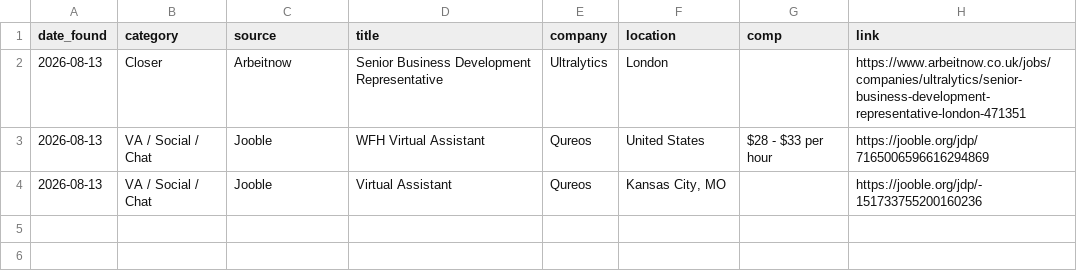
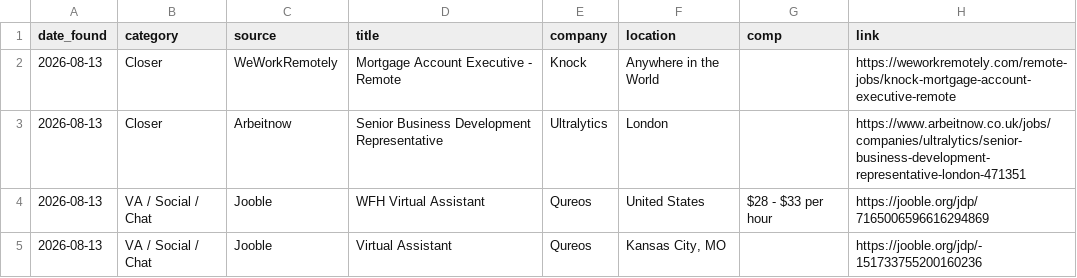
Before and after one commit to annaaimodel/better-prompt-ai-main, a CSV file: jobs/daily/2026-08-13.csv, drawn as a sheet.

```diff
--- a/jobs/daily/2026-08-13.csv
+++ b/jobs/daily/2026-08-13.csv
@@ -1,2 +1,3 @@
 date_found,category,source,title,company,location,comp,link
+2026-08-13,Closer,WeWorkRemotely,Mortgage Account Executive - Remote,Knock,Anywhere in the World,,https://weworkremotely.com/remote-jobs/knock-mortgage-account-executive-remote
 2026-08-13,Closer,Arbeitnow,Senior Business Development Representative,Ultralytics,London,,https://www.arbeitnow.co.uk/jobs/companies/ultralytics/senior-business-development-representative-london-471351
```
Also changed, not shown: jobs/history.csv, 4 other files.
